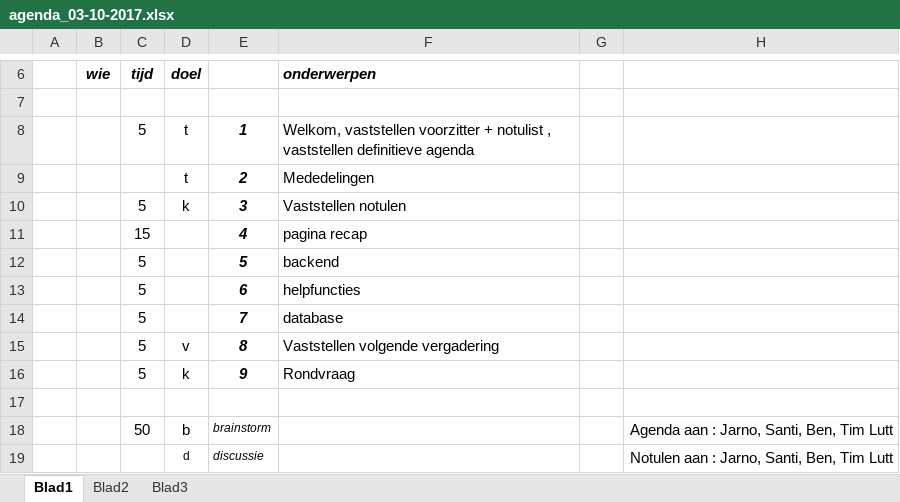
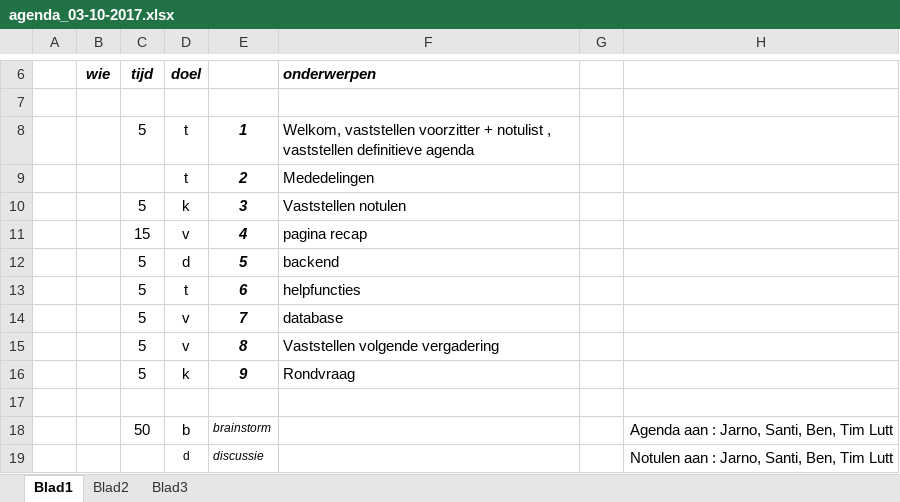
Before and after one commit to IetsGeks/Barroc-IT, an Excel workbook: documentatie/vergadering/Agenda/agenda_03-10-2017.xlsx, sheet Blad1, drawn as a sheet; only a part is shown, gaps mark what is left out; values as stored, in another font and other column widths than the file's, no borders; the diff names each change by its address in the sheet, - before the commit and + after, or states it on an @@ line.

```diff
--- a/documentatie/vergadering/Agenda/agenda_03-10-2017.xlsx (sheet Blad1)
+++ b/documentatie/vergadering/Agenda/agenda_03-10-2017.xlsx (sheet Blad1)
-D11 (doel): (empty)
+D11 (doel): v
-D12 (doel): (empty)
+D12 (doel): d
-D13 (doel): (empty)
+D13 (doel): t
-D14 (doel): (empty)
+D14 (doel): v
```
Also changed, not shown: 5 other files.
